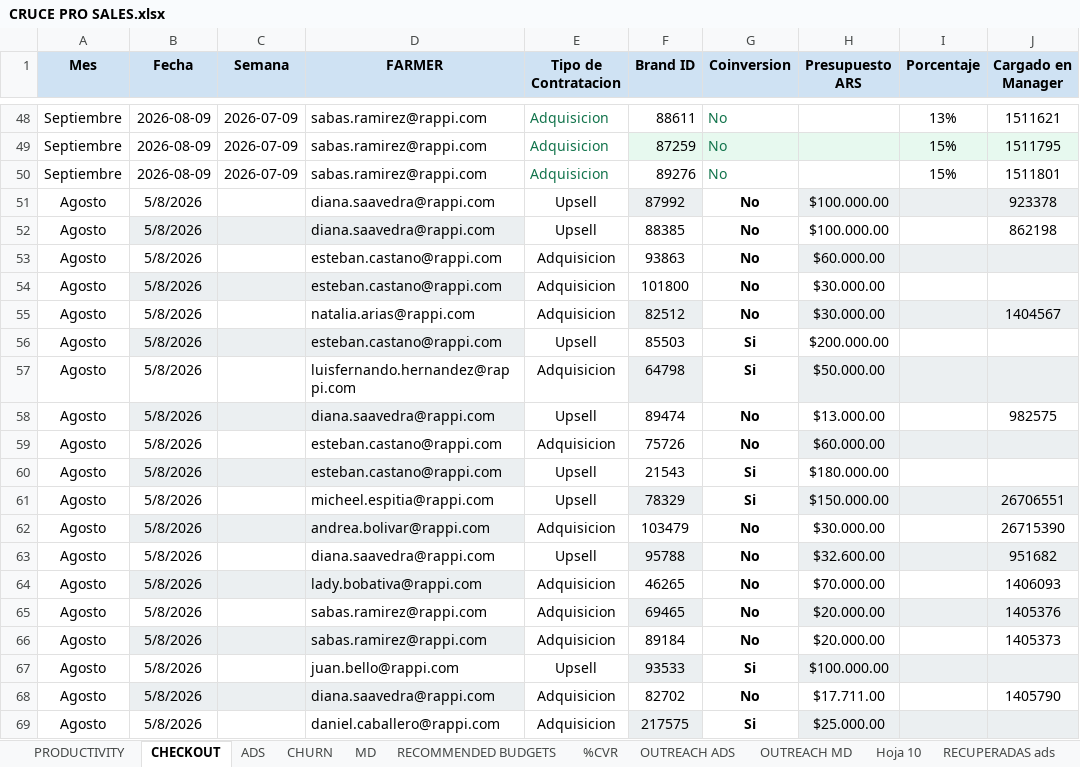
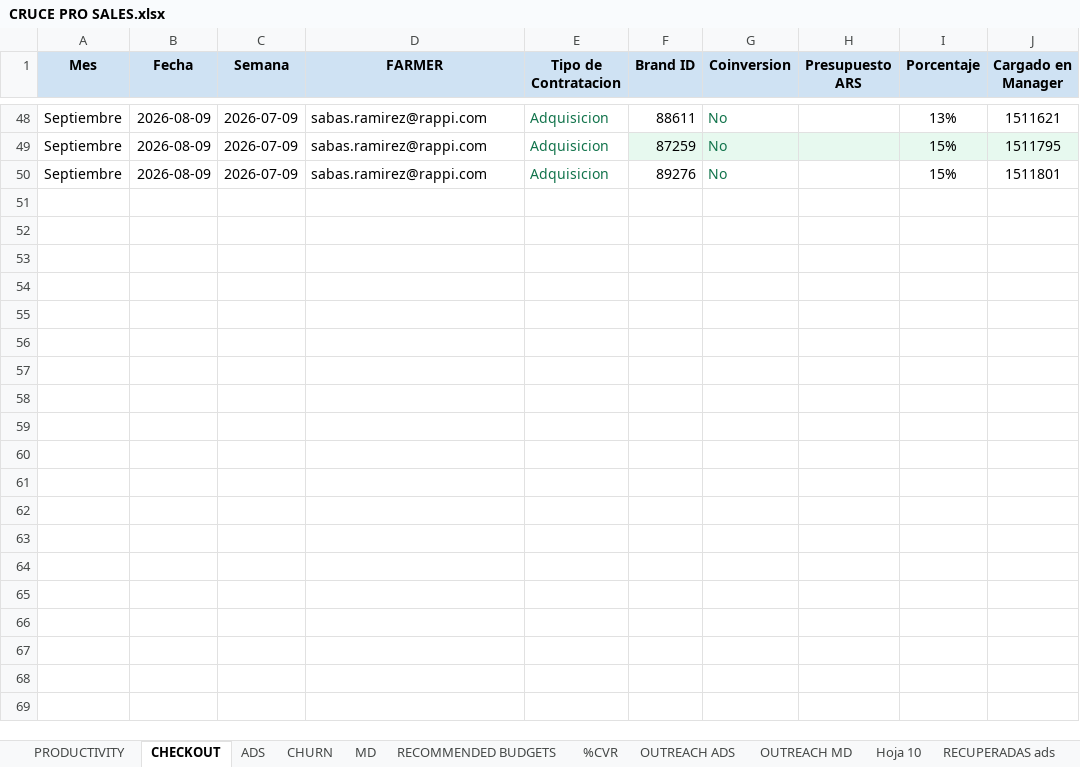
Before and after one commit to sabaschatia-netizen/eagle_for_sales, an Excel workbook: CRUCE PRO SALES.xlsx, sheet CHECKOUT, drawn as a sheet; only a part is shown, gaps mark what is left out; values as stored, in another font and other column widths than the file's, no borders; table styles not drawn; the diff covers the shown part only; the diff names each change by its address in the sheet, - before the commit and + after, or states it on an @@ line.

Commit message:
Add files via upload

```diff
--- a/CRUCE PRO SALES.xlsx (sheet CHECKOUT)
+++ b/CRUCE PRO SALES.xlsx (sheet CHECKOUT)
-row 51: Agosto | 5/8/2026 |  | diana.saavedra@rappi.com | Upsell | 87992 | No | $100.000.00 |  | 923378
-row 52: Agosto | 5/8/2026 |  | diana.saavedra@rappi.com | Upsell | 88385 | No | $100.000.00 |  | 862198
-row 53: Agosto | 5/8/2026 |  | esteban.castano@rappi.com | Adquisicion | 93863 | No | $60.000.00
-row 54: Agosto | 5/8/2026 |  | esteban.castano@rappi.com | Adquisicion | 101800 | No | $30.000.00
-row 55: Agosto | 5/8/2026 |  | natalia.arias@rappi.com | Adquisicion | 82512 | No | $30.000.00 |  | 1404567
-row 56: Agosto | 5/8/2026 |  | esteban.castano@rappi.com | Upsell | 85503 | Si | $200.000.00
-row 57: Agosto | 5/8/2026 |  | luisfernando.hernandez@rappi.com | Adquisicion | 64798 | Si | $50.000.00
-row 58: Agosto | 5/8/2026 |  | diana.saavedra@rappi.com | Upsell | 89474 | No | $13.000.00 |  | 982575
-row 59: Agosto | 5/8/2026 |  | esteban.castano@rappi.com | Adquisicion | 75726 | No | $60.000.00
-row 60: Agosto | 5/8/2026 |  | esteban.castano@rappi.com | Upsell | 21543 | Si | $180.000.00
-row 61: Agosto | 5/8/2026 |  | micheel.espitia@rappi.com | Upsell | 78329 | Si | $150.000.00 |  | 26706551
-row 62: Agosto | 5/8/2026 |  | andrea.bolivar@rappi.com | Adquisicion | 103479 | No | $30.000.00 |  | 26715390
-row 63: Agosto | 5/8/2026 |  | diana.saavedra@rappi.com | Upsell | 95788 | No | $32.600.00 |  | 951682
-row 64: Agosto | 5/8/2026 |  | lady.bobativa@rappi.com | Adquisicion | 46265 | No | $70.000.00 |  | 1406093
-row 65: Agosto | 5/8/2026 |  | sabas.ramirez@rappi.com | Adquisicion | 69465 | No | $20.000.00 |  | 1405376
-row 66: Agosto | 5/8/2026 |  | sabas.ramirez@rappi.com | Adquisicion | 89184 | No | $20.000.00 |  | 1405373
-row 67: Agosto | 5/8/2026 |  | juan.bello@rappi.com | Upsell | 93533 | Si | $100.000.00
-row 68: Agosto | 5/8/2026 |  | diana.saavedra@rappi.com | Adquisicion | 82702 | No | $17.711.00 |  | 1405790
-row 69: Agosto | 5/8/2026 |  | daniel.caballero@rappi.com | Adquisicion | 217575 | Si | $25.000.00
```
Also changed, not shown: 146 removed rows elsewhere in this sheet.
